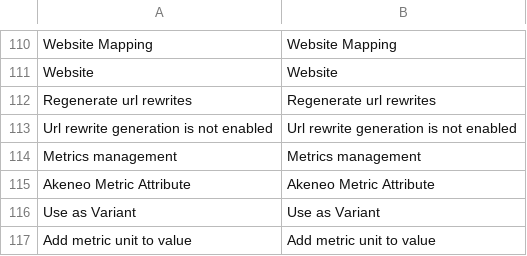
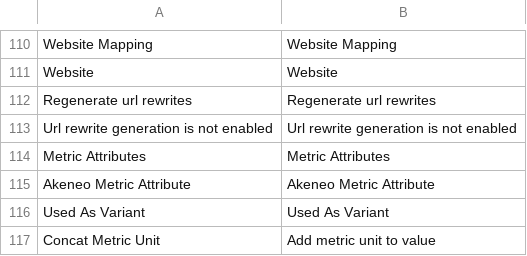
Before and after one commit to akeneo/magento2-connector-community, a CSV file: i18n/en_US.csv, drawn as a sheet; only a part is shown, gaps mark what is left out; removed rows and columns are numbered as before the commit, all else as after; the diff names each change by its address in the sheet, - before the commit and + after, or states it on an @@ line.

```diff
--- a/i18n/en_US.csv
+++ b/i18n/en_US.csv
-row 114: Metrics management | Metrics management
+row 114: Metric Attributes | Metric Attributes
-A116: Use as Variant
+A116: Used As Variant
-B116: Use as Variant
+B116: Used As Variant
-A117: Add metric unit to value
+A117: Concat Metric Unit
```
Also changed, not shown: i18n/de_DE.csv, i18n/fr_FR.csv, 2 other files.
